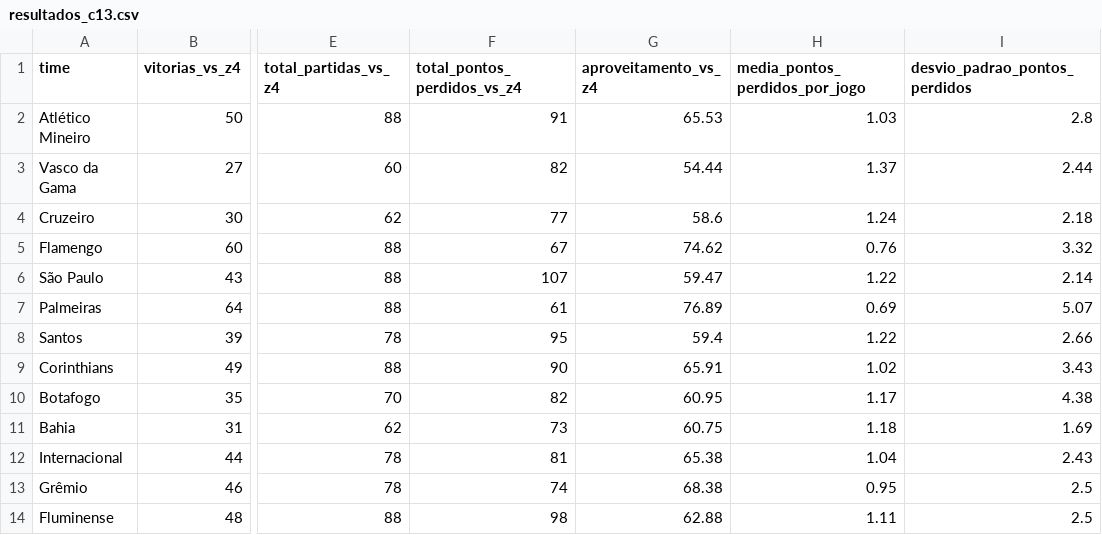
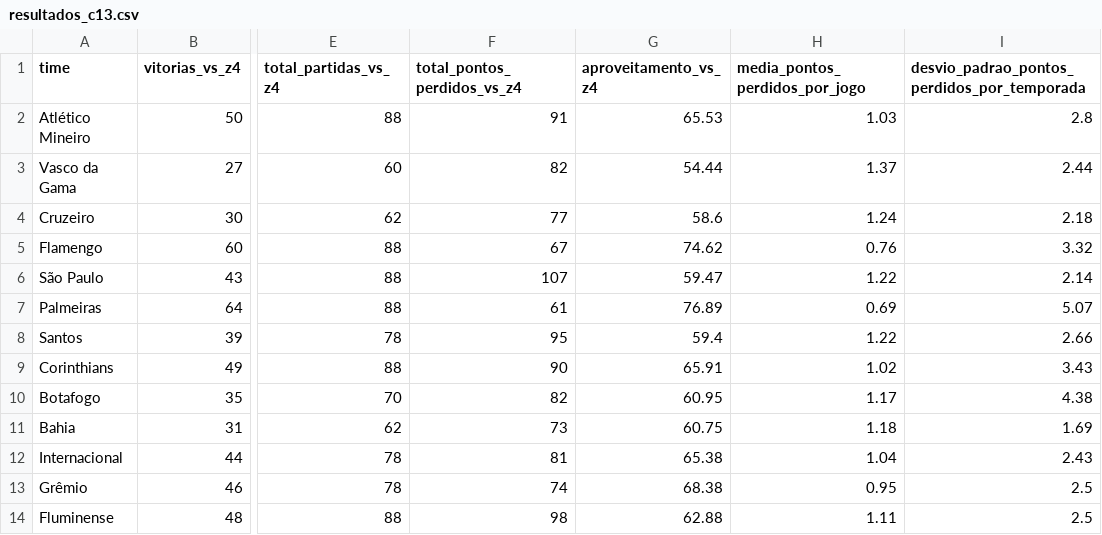
Before and after one commit to AlvesLuan/tcc_scraper_sofascore, a CSV file: data/exports/resultados_c13.csv, drawn as a sheet; only a part is shown, gaps mark what is left out; the diff names each change by its address in the sheet, - before the commit and + after, or states it on an @@ line.

Commit message:
reuso da função media no desvio, arredondamentos desnecessarios, pequenas alterações que não precisam ser citadas.

```diff
--- a/data/exports/resultados_c13.csv
+++ b/data/exports/resultados_c13.csv
-I1: desvio_padrao_pontos_perdidos
+I1: desvio_padrao_pontos_perdidos_por_temporada
```
Also changed, not shown: 3 other files.
